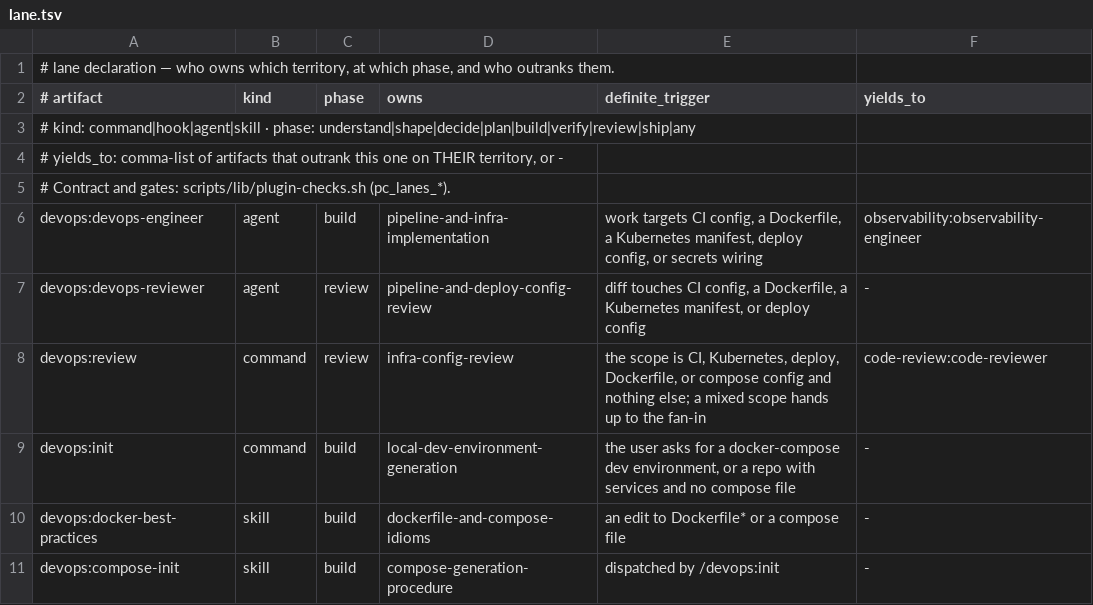
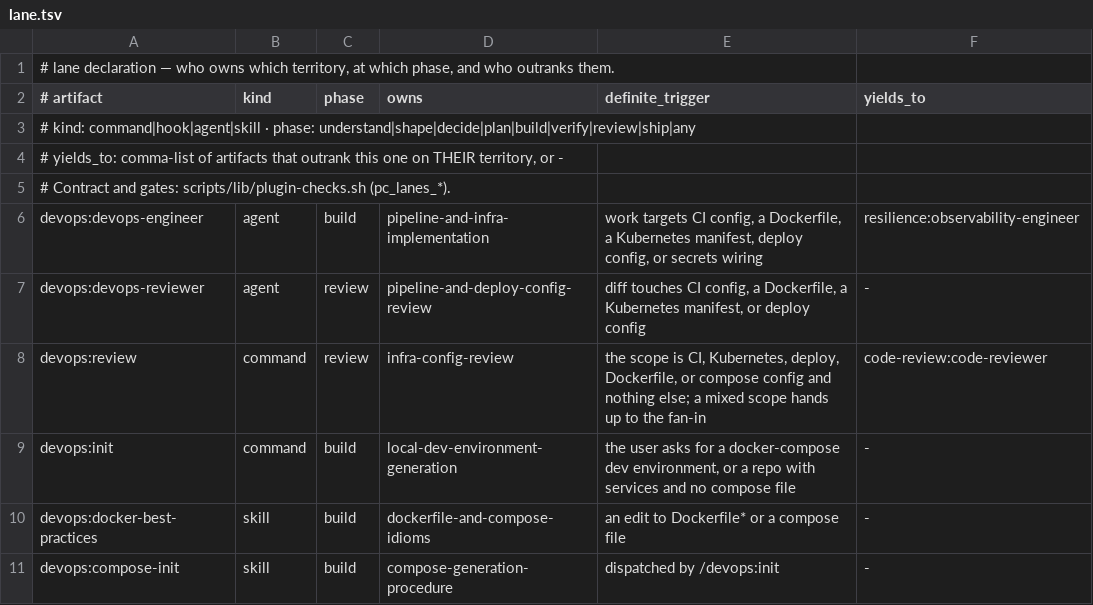
Before and after one commit to galaykos/cc-marketplace, a TSV file: plugins/devops/lane.tsv, drawn as a sheet.

```diff
--- a/plugins/devops/lane.tsv
+++ b/plugins/devops/lane.tsv
@@ -5,3 +5,3 @@
 # Contract and gates: scripts/lib/plugin-checks.sh (pc_lanes_*).
-devops:devops-engineer	agent	build	pipeline-and-infra-implementation	work targets CI config, a Dockerfile, a Kubernetes manifest, deploy config, or secrets wiring	observability:observability-engineer
+devops:devops-engineer	agent	build	pipeline-and-infra-implementation	work targets CI config, a Dockerfile, a Kubernetes manifest, deploy config, or secrets wiring	resilience:observability-engineer
 devops:devops-reviewer	agent	review	pipeline-and-deploy-config-review	diff touches CI config, a Dockerfile, a Kubernetes manifest, or deploy config	-
```
Also changed, not shown: plugins/craft-layer/lane.tsv, 58 other files.
